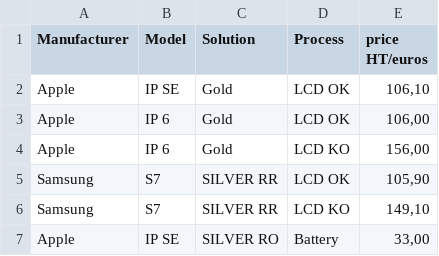
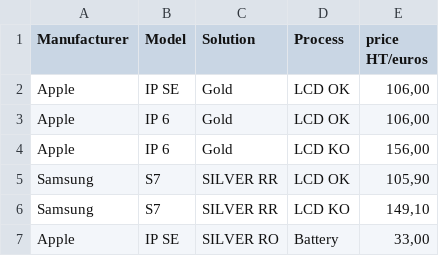
Before and after one commit to EnviroService/ESF_Project, a CSV file: public/uploads/ratecards/rate card - Paul.csv, drawn as a sheet.

```diff
--- a/public/uploads/ratecards/rate card - Paul.csv
+++ b/public/uploads/ratecards/rate card - Paul.csv
@@ -1,3 +1,3 @@
 Manufacturer;Model;Solution;Process;price HT/euros
-Apple;IP SE;Gold;LCD OK;106,10
+Apple;IP SE;Gold;LCD OK;106,00
 Apple;IP 6;Gold;LCD OK;106,00
```
Also changed, not shown: public/uploads/ratecards/grille tarifaire v1.csv, 3 other files.
